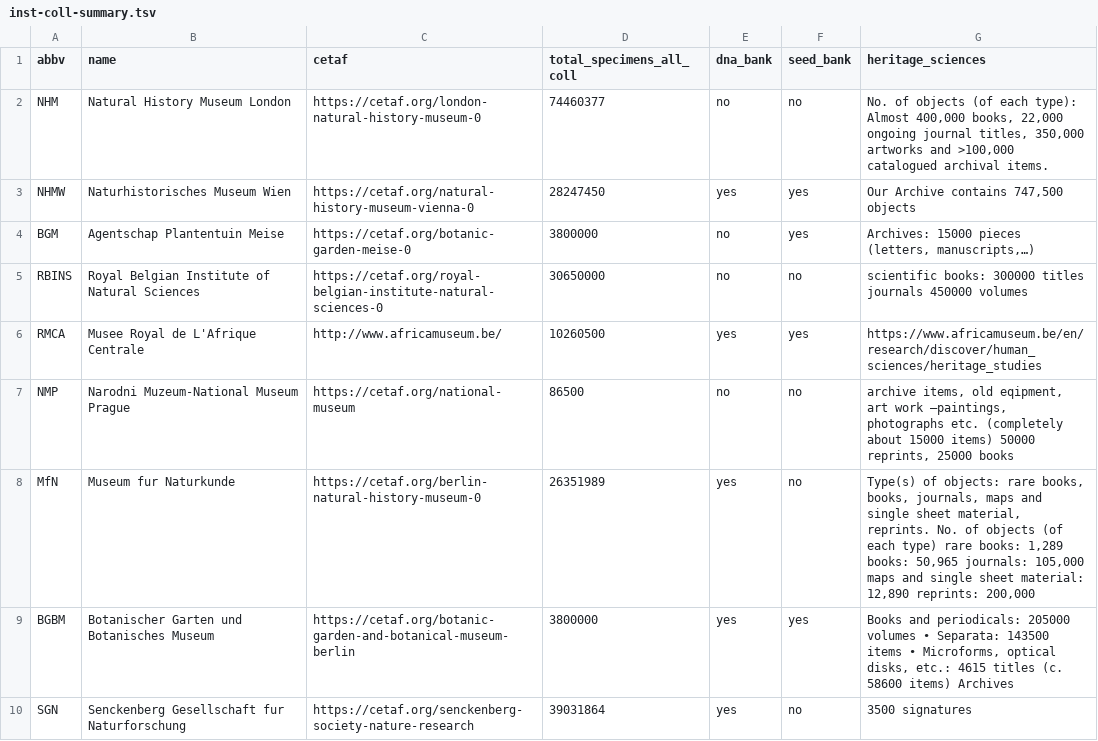
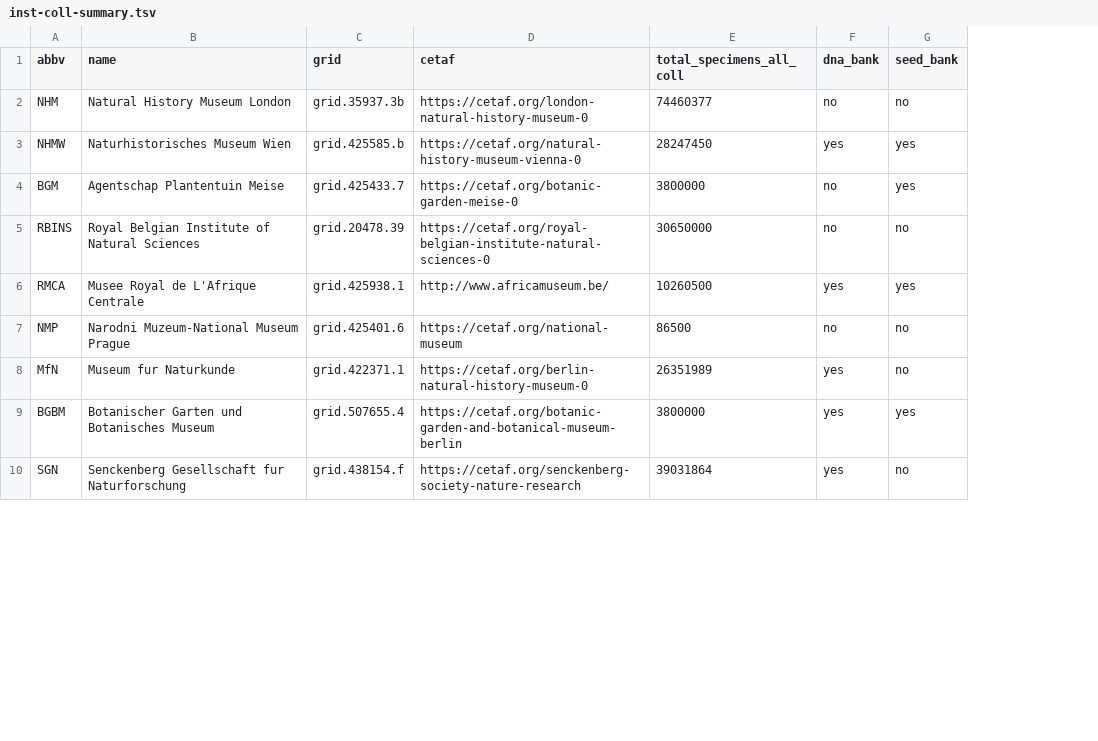
Before and after one commit to DiSSCo/ELViS, a TSV file: inst-coll-data/inst-coll-summary.tsv, drawn as a sheet; only a part is shown; removed rows and columns are numbered as before the commit, all else as after; the diff names each change by its address in the sheet, - before the commit and + after, or states it on an @@ line.

Commit message:
remove heritage, add grid

```diff
--- a/inst-coll-data/inst-coll-summary.tsv
+++ b/inst-coll-data/inst-coll-summary.tsv
+column C (grid), rows 2-10: grid.35937.3b | grid.425585.b | grid.425433.7 | grid.20478.39 | grid.425938.1 | grid.425401.6 | grid.422371.1 | grid.507655.4 | grid.438154.f
-column G (heritage_sciences), rows 2-10: No. of objects (of each type): Almost 400,000 books, 22,000 ongoing journal titles, 350,000 artworks and >100,000 catalogued archival items. | Our Archive contains 747,500 objects | Archives: 15000 pieces (letters, manuscripts,…) | scientific books: 300000 titles journals 450000 volumes | https://www.africamuseum.be/en/research/discover/human_sciences/heritage_studies | archive items, old eqipment, art work –paintings, photographs etc. (completely about 15000 items) 50000 reprints, 25000 books | Type(s) of objects: rare books, books, journals, maps and single sheet material, reprints. No. of objects (of each type) rare books: 1,289 books: 50,965 journals: 105,000 maps and single sheet material: 12,890 reprints: 200,000 | Books and periodicals: 205000 volumes • Separata: 143500 items • Microforms, optical disks, etc.: 4615 titles (c. 58600 items) Archives | 3500 signatures
```
